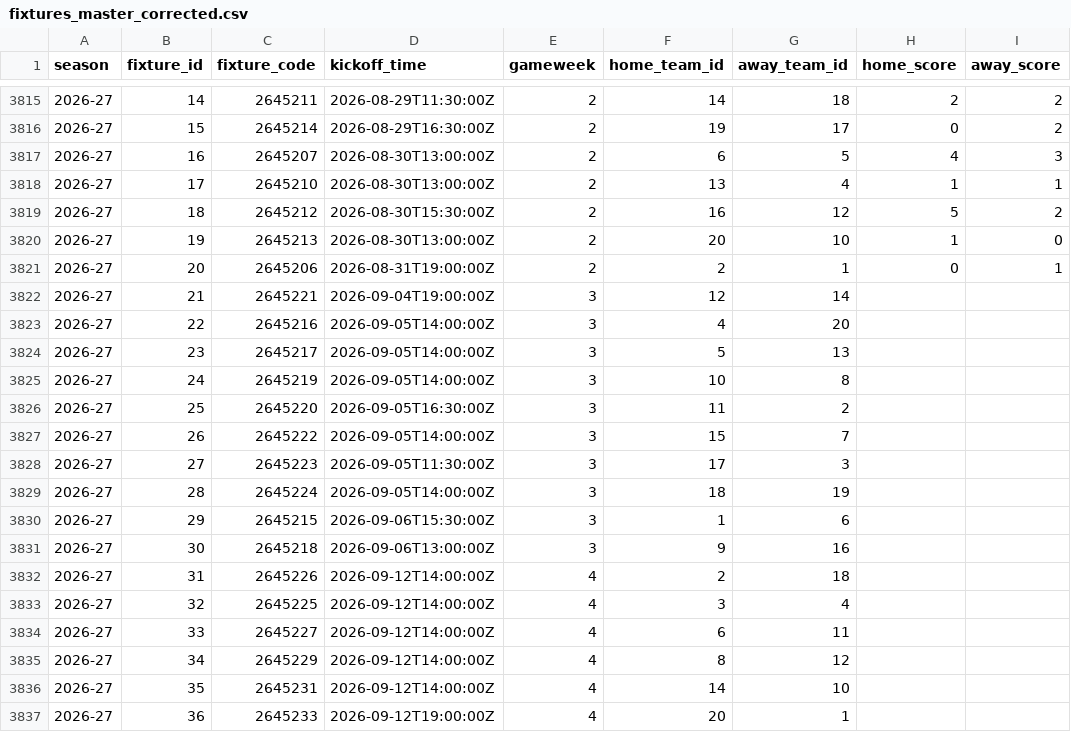
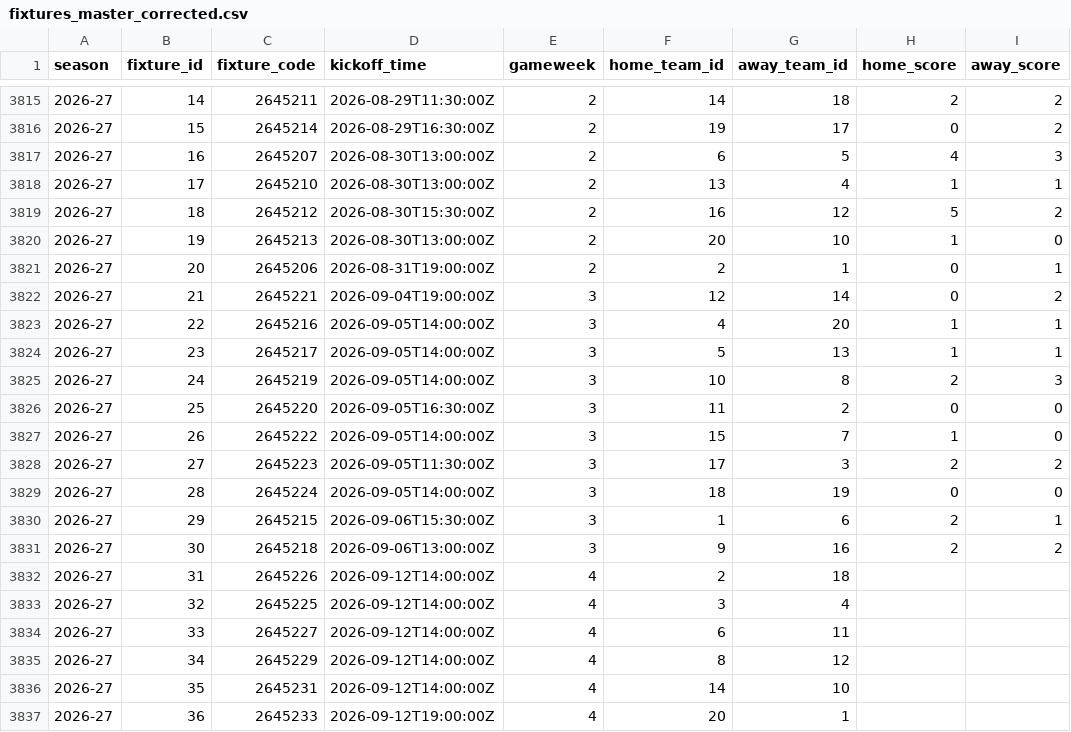
Before and after one commit to dallum96-gif/football-research-lab, a CSV file: fixtures_master_corrected.csv, drawn as a sheet; only a part is shown, gaps mark what is left out.

Commit message:
feat: integrate current season team evidence

```diff
--- a/fixtures_master_corrected.csv
+++ b/fixtures_master_corrected.csv
@@ -3821,12 +3821,12 @@ season,fixture_id,fixture_code,kickoff_time,gameweek,home_team_id,away_team_id,h
 2026-27,20,2645206,2026-08-31T19:00:00Z,2,2,1,0,1
-2026-27,21,2645221,2026-09-04T19:00:00Z,3,12,14,,
-2026-27,22,2645216,2026-09-05T14:00:00Z,3,4,20,,
-2026-27,23,2645217,2026-09-05T14:00:00Z,3,5,13,,
-2026-27,24,2645219,2026-09-05T14:00:00Z,3,10,8,,
-2026-27,25,2645220,2026-09-05T16:30:00Z,3,11,2,,
-2026-27,26,2645222,2026-09-05T14:00:00Z,3,15,7,,
-2026-27,27,2645223,2026-09-05T11:30:00Z,3,17,3,,
-2026-27,28,2645224,2026-09-05T14:00:00Z,3,18,19,,
-2026-27,29,2645215,2026-09-06T15:30:00Z,3,1,6,,
-2026-27,30,2645218,2026-09-06T13:00:00Z,3,9,16,,
+2026-27,21,2645221,2026-09-04T19:00:00Z,3,12,14,0,2
+2026-27,22,2645216,2026-09-05T14:00:00Z,3,4,20,1,1
+2026-27,23,2645217,2026-09-05T14:00:00Z,3,5,13,1,1
+2026-27,24,2645219,2026-09-05T14:00:00Z,3,10,8,2,3
+2026-27,25,2645220,2026-09-05T16:30:00Z,3,11,2,0,0
+2026-27,26,2645222,2026-09-05T14:00:00Z,3,15,7,1,0
+2026-27,27,2645223,2026-09-05T11:30:00Z,3,17,3,2,2
+2026-27,28,2645224,2026-09-05T14:00:00Z,3,18,19,0,0
+2026-27,29,2645215,2026-09-06T15:30:00Z,3,1,6,2,1
+2026-27,30,2645218,2026-09-06T13:00:00Z,3,9,16,2,2
 2026-27,31,2645226,2026-09-12T14:00:00Z,4,2,18,,
```
Also changed, not shown: 8 other files.
